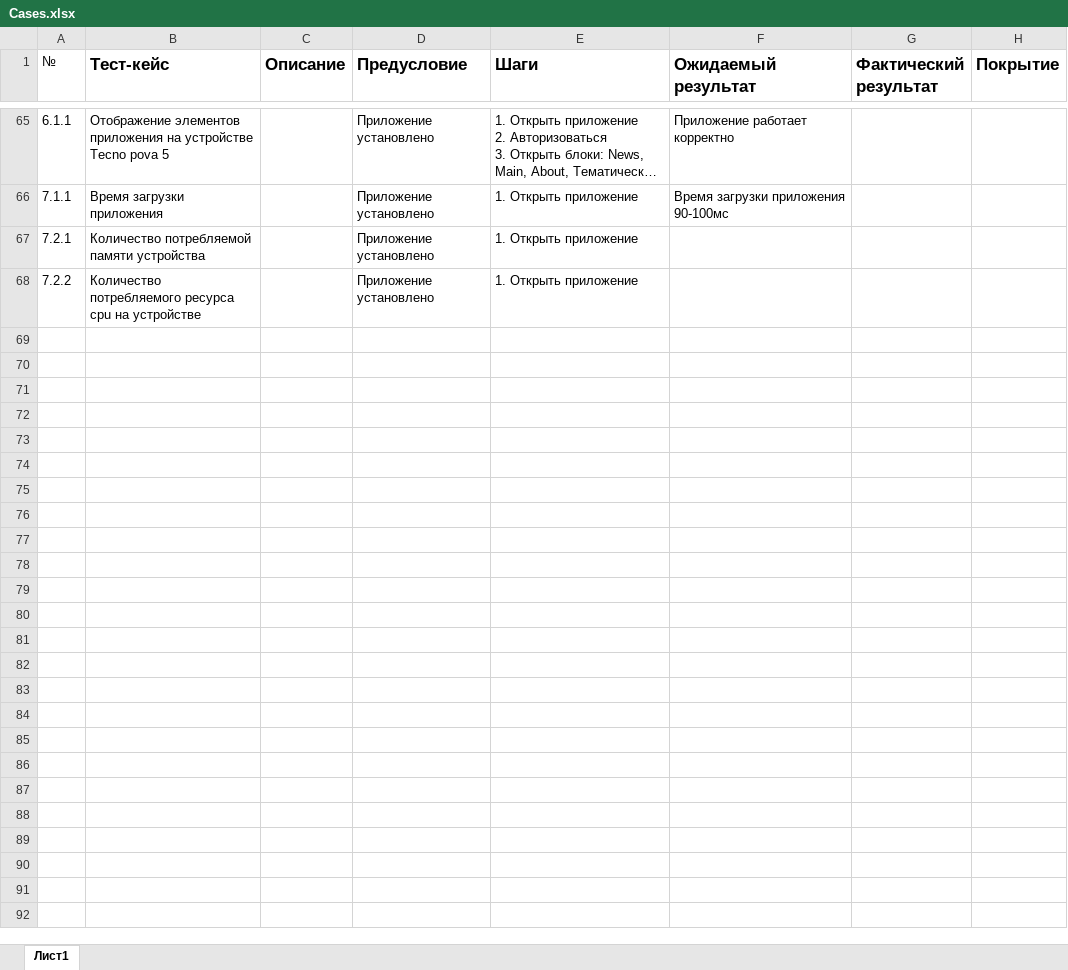
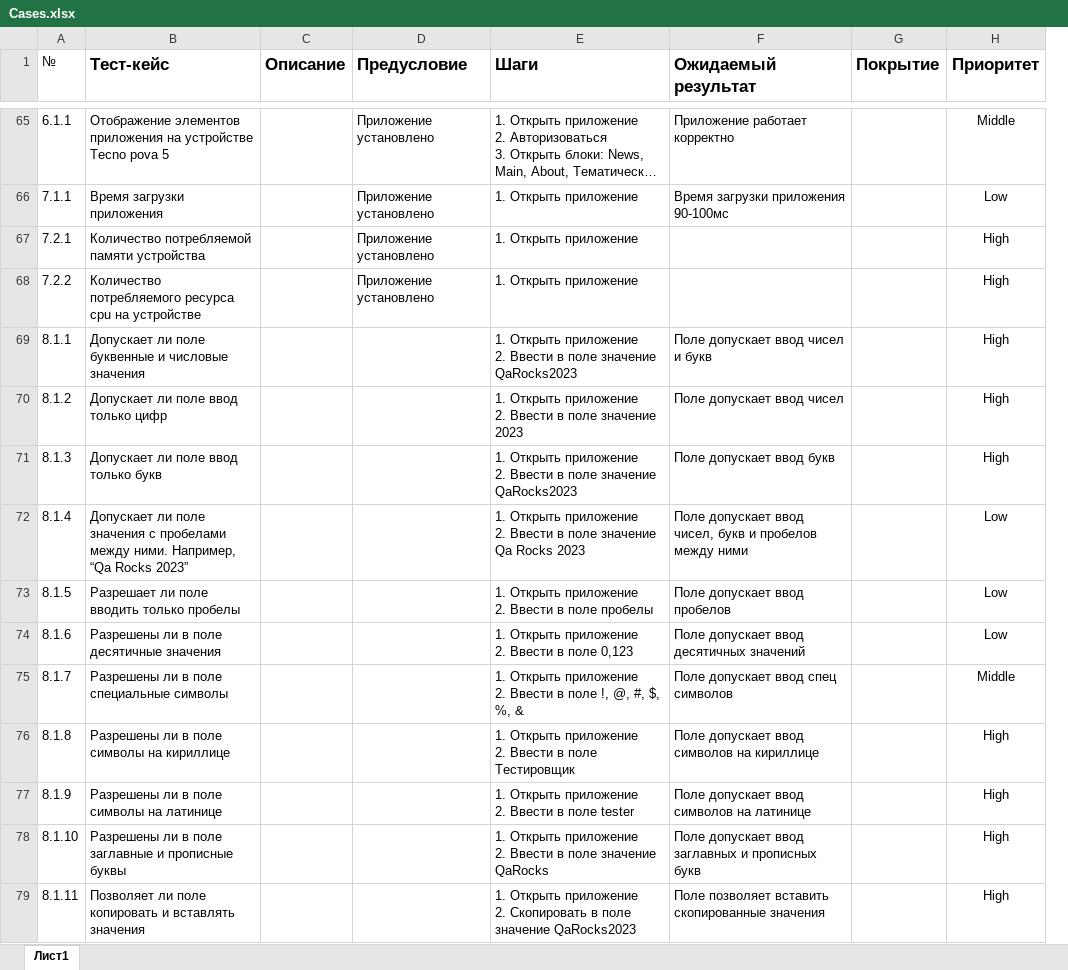
Before and after one commit to Alex-Kuzin/QA-Engineer-Graduation-project, an Excel workbook: Cases.xlsx, sheet Лист1, drawn as a sheet; only a part is shown, gaps mark what is left out; long unchanged cells end in …; values as stored, in another font and other column widths than the file's, no borders; removed rows and columns are numbered as before the commit, all else as after; ↵ is a line break in a cell; the diff covers the shown part only; the diff names each change by its address in the sheet, - before the commit and + after, or states it on an @@ line.

```diff
--- a/Cases.xlsx (sheet Лист1)
+++ b/Cases.xlsx (sheet Лист1)
-column G (Фактический результат), empty
+column H (Приоритет), rows 65-68: Middle | Low | High | High
+row 69: 8.1.1 | Допускает ли поле буквенные и числовые значения |  |  | 1. Открыть приложение ↵ 2. Ввести в поле значение QaRocks2023 | Поле допускает ввод чисел и букв |  | High
+row 70: 8.1.2 | Допускает ли поле ввод только цифр |  |  | 1. Открыть приложение ↵ 2. Ввести в поле значение 2023 | Поле допускает ввод чисел |  | High
+row 71: 8.1.3 | Допускает ли поле ввод только букв |  |  | 1. Открыть приложение ↵ 2. Ввести в поле значение QaRocks2023 | Поле допускает ввод букв |  | High
+row 72: 8.1.4 | Допускает ли поле значения с пробелами между ними. Например, “Qa Rocks 2023” |  |  | 1. Открыть приложение ↵ 2. Ввести в поле значение Qa Rocks 2023 | Поле допускает ввод чисел, букв и пробелов между ними |  | Low
+row 73: 8.1.5 | Разрешает ли поле вводить только пробелы |  |  | 1. Открыть приложение ↵ 2. Ввести в поле пробелы | Поле допускает ввод пробелов |  | Low
+row 74: 8.1.6 | Разрешены ли в поле десятичные значения |  |  | 1. Открыть приложение ↵ 2. Ввести в поле 0,123 | Поле допускает ввод десятичных значений |  | Low
+row 75: 8.1.7 | Разрешены ли в поле специальные символы |  |  | 1. Открыть приложение ↵ 2. Ввести в поле !, @, #, $, %, & | Поле допускает ввод спец символов |  | Middle
+row 76: 8.1.8 | Разрешены ли в поле символы на кириллице |  |  | 1. Открыть приложение ↵ 2. Ввести в поле Тестировщик | Поле допускает ввод символов на кириллице |  | High
+row 77: 8.1.9 | Разрешены ли в поле символы на латинице |  |  | 1. Открыть приложение ↵ 2. Ввести в поле tester | Поле допускает ввод символов на латинице |  | High
+row 78: 8.1.10 | Разрешены ли в поле заглавные и прописные буквы |  |  | 1. Открыть приложение ↵ 2. Ввести в поле значение QaRocks | Поле допускает ввод заглавных и прописных букв |  | High
+row 79: 8.1.11 | Позволяет ли поле копировать и вставлять значения |  |  | 1. Открыть приложение ↵ 2. Скопировать в поле значение QaRocks2023 | Поле позволяет вставить скопированные значения |  | High
```
Also changed, not shown: 10 added rows elsewhere in this sheet, Check.xlsx.
